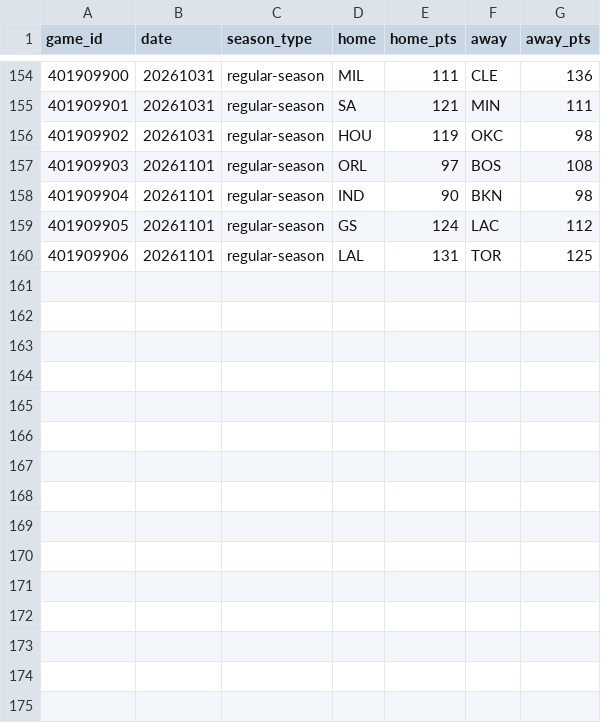
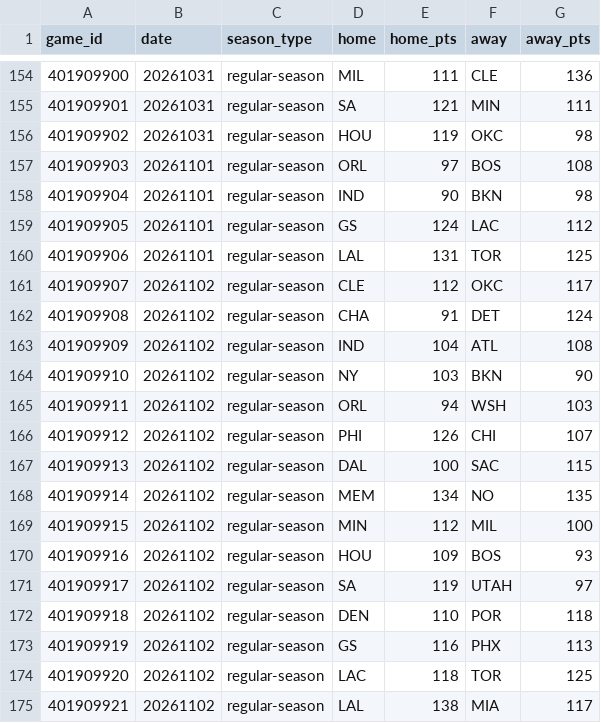
Before and after one commit to HLCLJacksonC/nba-analysis, a CSV file: games.csv, drawn as a sheet; only a part is shown, gaps mark what is left out.

```diff
--- a/games.csv
+++ b/games.csv
@@ -160 +160,16 @@ game_id,date,season_type,home,home_pts,away,away_pts
 401909906,20261101,regular-season,LAL,131,TOR,125
+401909907,20261102,regular-season,CLE,112,OKC,117
+401909908,20261102,regular-season,CHA,91,DET,124
+401909909,20261102,regular-season,IND,104,ATL,108
+401909910,20261102,regular-season,NY,103,BKN,90
+401909911,20261102,regular-season,ORL,94,WSH,103
+401909912,20261102,regular-season,PHI,126,CHI,107
+401909913,20261102,regular-season,DAL,100,SAC,115
+401909914,20261102,regular-season,MEM,134,NO,135
+401909915,20261102,regular-season,MIN,112,MIL,100
+401909916,20261102,regular-season,HOU,109,BOS,93
+401909917,20261102,regular-season,SA,119,UTAH,97
+401909918,20261102,regular-season,DEN,110,POR,118
+401909919,20261102,regular-season,GS,116,PHX,113
+401909920,20261102,regular-season,LAC,118,TOR,125
+401909921,20261102,regular-season,LAL,138,MIA,117
```
Also changed, not shown: elo_history.csv, 1 other file.
